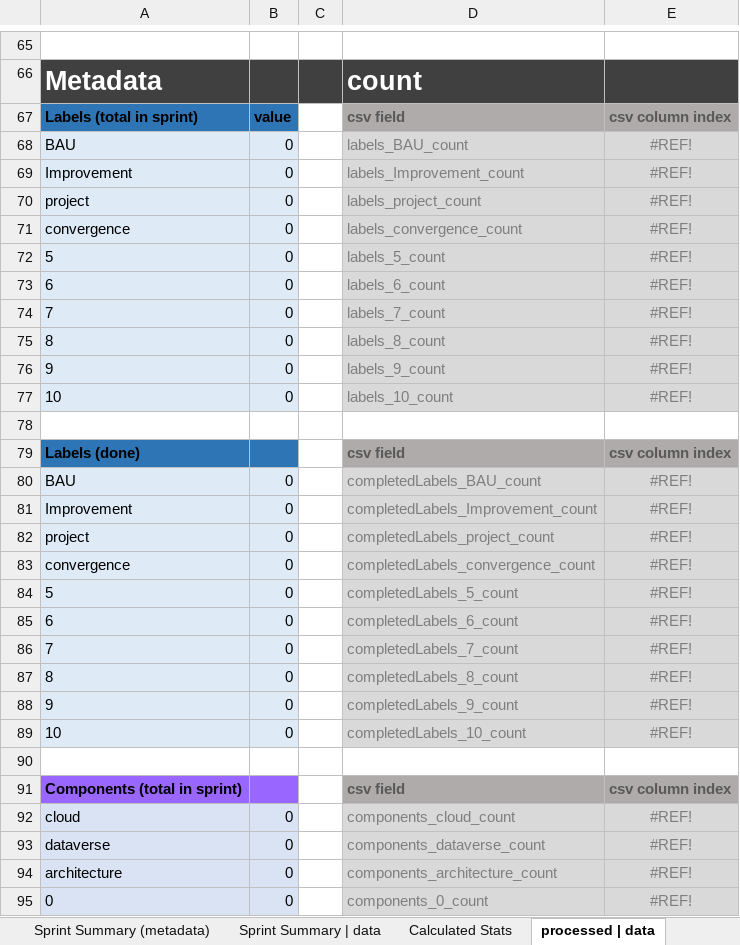
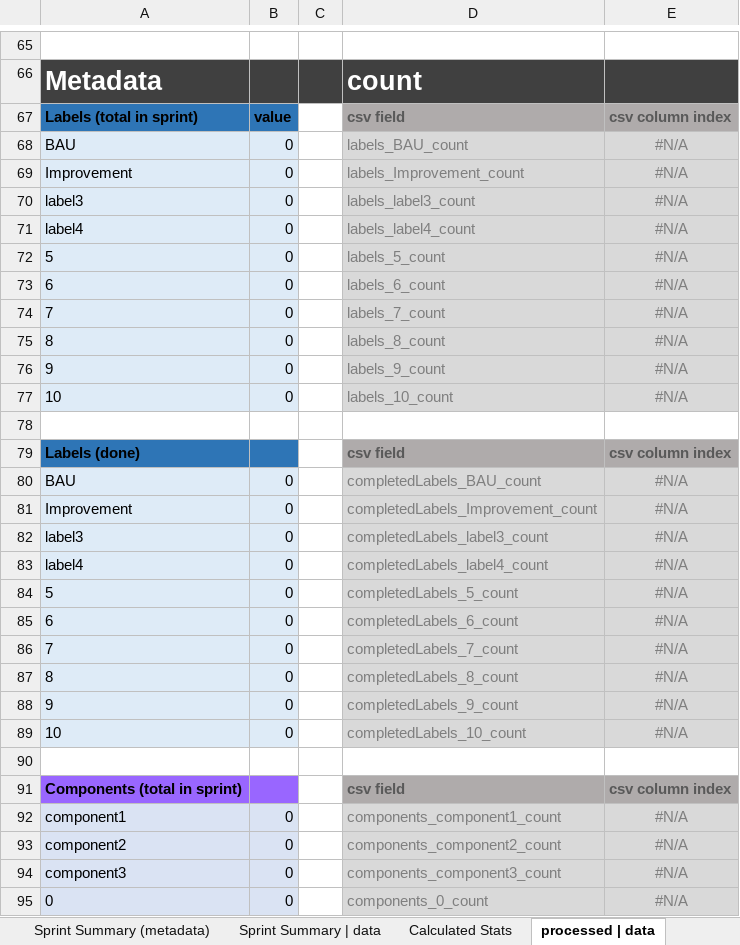
Before and after one commit to ctracey/sprint-metrics_webapp, an Excel workbook: assets/xlsx/visualise-metrics.xlsx, sheet processed | data, drawn as a sheet; only a part is shown, gaps mark what is left out; values as stored, in another font and other column widths than the file's, no borders; removed rows and columns are numbered as before the commit, all else as after; the diff covers the shown part only; the diff names each change by its address in the sheet, - before the commit and + after, or states it on an @@ line.

Commit message:
Fix excel template with CPrime logo

```diff
--- a/assets/xlsx/visualise-metrics.xlsx (sheet processed | data)
+++ b/assets/xlsx/visualise-metrics.xlsx (sheet processed | data)
-E68:E69: #REF!
+E68:E69: #N/A
-row 70: project | 0 |  | labels_project_count | #REF!
-row 71: convergence | 0 |  | labels_convergence_count | #REF!
+row 70: label3 | 0 |  | labels_label3_count | #N/A
+row 71: label4 | 0 |  | labels_label4_count | #N/A
-E72:E77: #REF!
+E72:E77: #N/A
-E80:E81: #REF!
+E80:E81: #N/A
-row 82: project | 0 |  | completedLabels_project_count | #REF!
-row 83: convergence | 0 |  | completedLabels_convergence_count | #REF!
+row 82: label3 | 0 |  | completedLabels_label3_count | #N/A
+row 83: label4 | 0 |  | completedLabels_label4_count | #N/A
-E84:E89: #REF!
+E84:E89: #N/A
-row 92: cloud | 0 |  | components_cloud_count | #REF!
-row 93: dataverse | 0 |  | components_dataverse_count | #REF!
-row 94: architecture | 0 |  | components_architecture_count | #REF!
+row 92: component1 | 0 |  | components_component1_count | #N/A
+row 93: component2 | 0 |  | components_component2_count | #N/A
+row 94: component3 | 0 |  | components_component3_count | #N/A
-E95: #REF!
+E95: #N/A
```
Also changed, not shown: 14 added rows, 14 removed rows and 73 edited cells elsewhere in this sheet, sheet Calculated Stats, sheet Sprint Summary | data, formulas that keep their value, charts or pictures.
